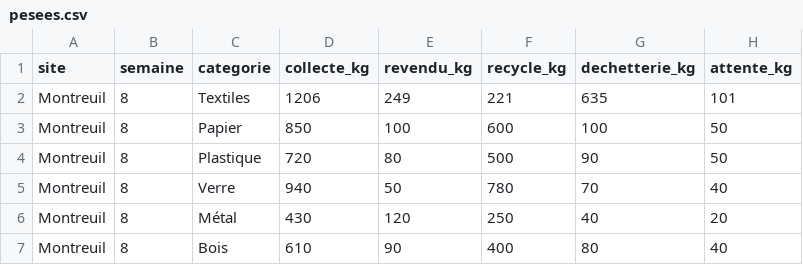
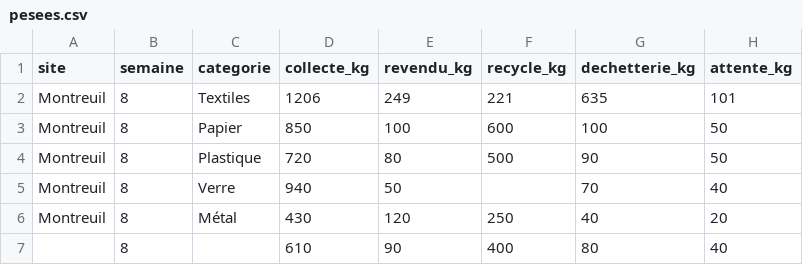
Before and after one commit to thierrycrt/mon-projet, a CSV file: data/brut/pesees.csv, drawn as a sheet.

```diff
--- a/data/brut/pesees.csv
+++ b/data/brut/pesees.csv
@@ -4,4 +4,4 @@ Montreuil,8,Papier,850,100,600,100,50
 Montreuil,8,Plastique,720,80,500,90,50
-Montreuil,8,Verre,940,50,780,70,40
+Montreuil,8,Verre,940,50,,70,40
 Montreuil,8,Métal,430,120,250,40,20
-Montreuil,8,Bois,610,90,400,80,40
+,8,,610,90,400,80,40
```
Also changed, not shown: 5 other files.
